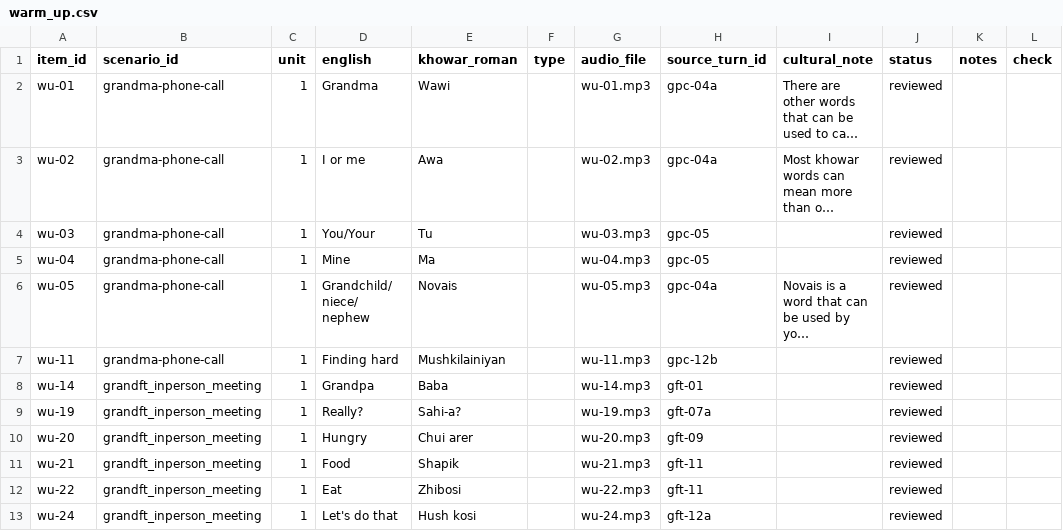
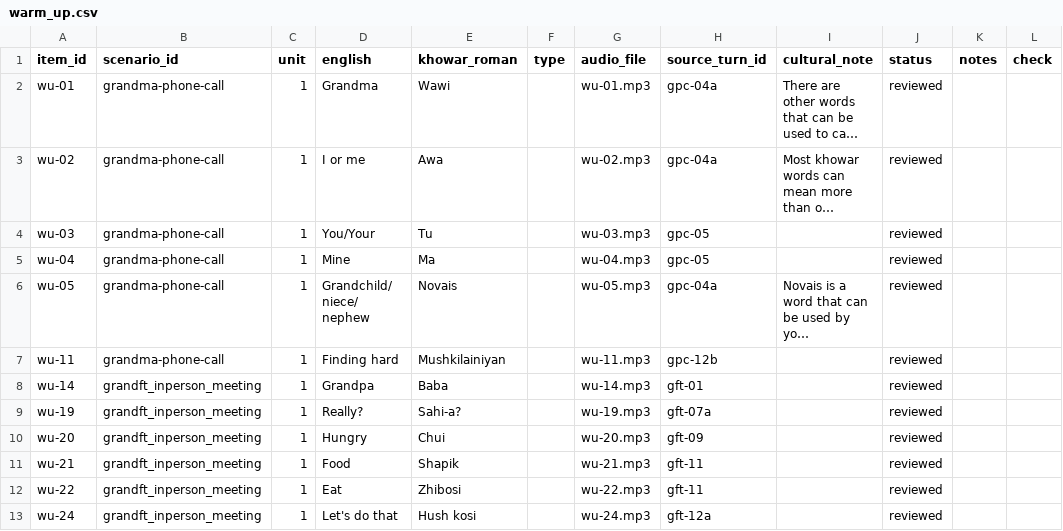
Before and after one commit to UzmaKhan211/linguaroots, a CSV file: src/content/khowar/warm_up.csv, drawn as a sheet; long unchanged cells end in ….

```diff
--- a/src/content/khowar/warm_up.csv
+++ b/src/content/khowar/warm_up.csv
@@ -9,3 +9,3 @@ wu-14,grandft_inperson_meeting,1,Grandpa,Baba,,wu-14.mp3,gft-01,,reviewed,,
 wu-19,grandft_inperson_meeting,1,Really?,Sahi-a?,,wu-19.mp3,gft-07a,,reviewed,,
-wu-20,grandft_inperson_meeting,1,Hungry,Chui arer,,wu-20.mp3,gft-09,,reviewed,,
+wu-20,grandft_inperson_meeting,1,Hungry,Chui,,wu-20.mp3,gft-09,,reviewed,,
 wu-21,grandft_inperson_meeting,1,Food,Shapik,,wu-21.mp3,gft-11,,reviewed,,
```
